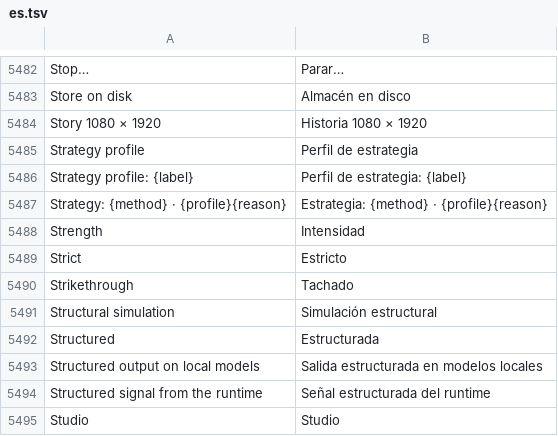
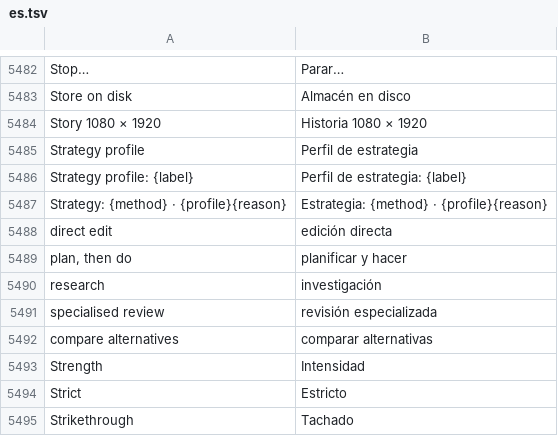
Before and after one commit to Luissalet/Faustus, a TSV file: docs/ui/i18n/es.tsv, drawn as a sheet; only a part is shown, gaps mark what is left out; the shorter side is filled out with more unchanged rows; the diff names each change by its address in the sheet, - before the commit and + after, or states it on an @@ line.

Commit message:
Transcript: no strategy line when nothing was decided
Every plain question ended with "Strategy: plan_then_execute ·
balanced — no specific pattern matched; multi-step is the safe
unopinionated default", in English inside a Spanish chat. The line now
hides when the policy fell back to its default on the default profile
with no recipe; otherwise it names the method in the reader's language
and keeps the server's reasons inside the collapsed body.

```diff
--- a/docs/ui/i18n/es.tsv
+++ b/docs/ui/i18n/es.tsv
+row 5488: direct edit | edición directa
+row 5489: plan, then do | planificar y hacer
+row 5490: research | investigación
+row 5491: specialised review | revisión especializada
+row 5492: compare alternatives | comparar alternativas
```
Also changed, not shown: 2 other files.
